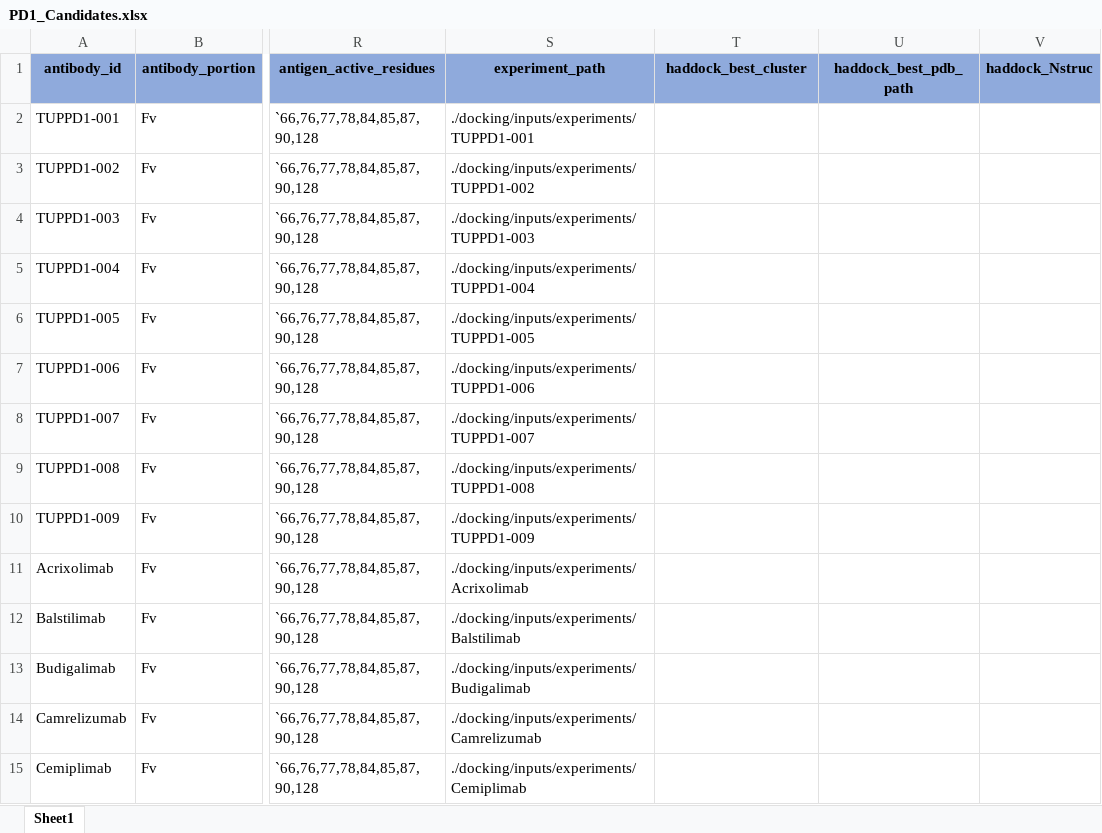
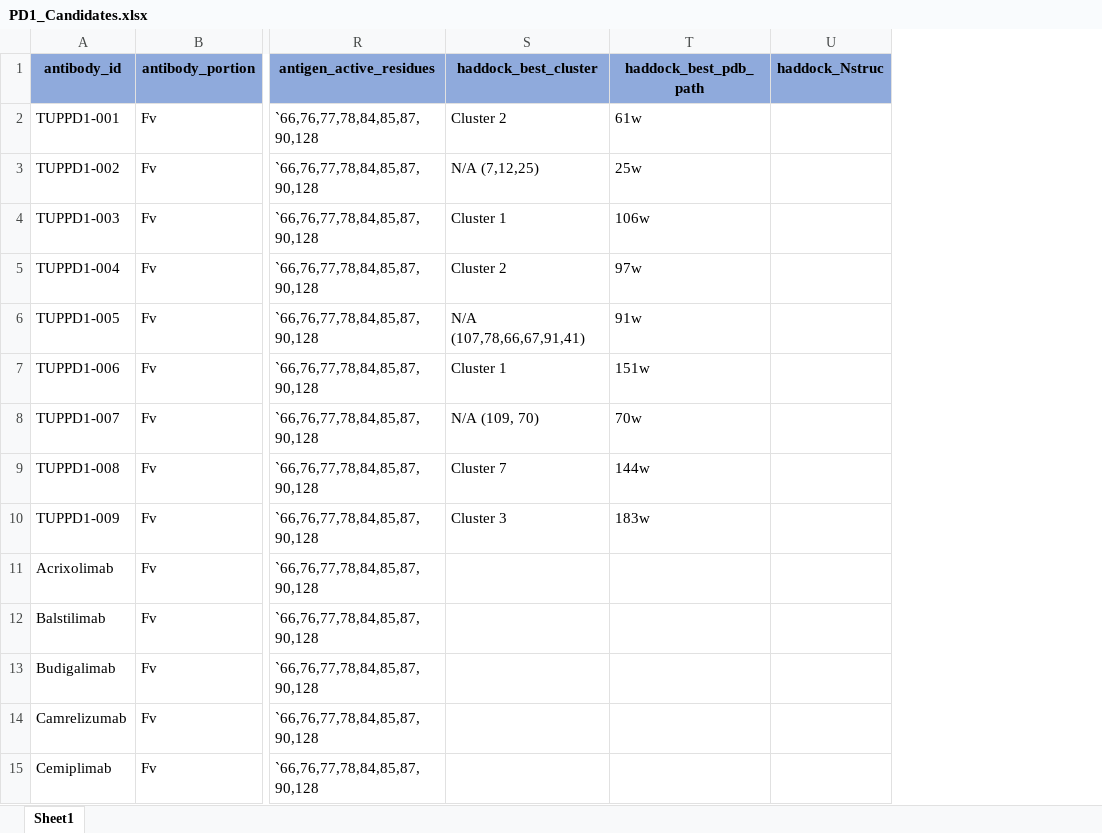
Before and after one commit to tuplexyz/PD-1_Fab_Diffusion, an Excel workbook: PD1_Candidates.xlsx, sheet Sheet1, drawn as a sheet; only a part is shown, gaps mark what is left out; values as stored, in another font and other column widths than the file's, no borders; removed rows and columns are numbered as before the commit, all else as after; the diff names each change by its address in the sheet, - before the commit and + after, or states it on an @@ line.

Commit message:
Update PD1_Candidates.xlsx

```diff
--- a/PD1_Candidates.xlsx (sheet Sheet1)
+++ b/PD1_Candidates.xlsx (sheet Sheet1)
-column S (experiment_path), rows 2-15: ./docking/inputs/experiments/TUPPD1-001 | ./docking/inputs/experiments/TUPPD1-002 | ./docking/inputs/experiments/TUPPD1-003 | ./docking/inputs/experiments/TUPPD1-004 | ./docking/inputs/experiments/TUPPD1-005 | ./docking/inputs/experiments/TUPPD1-006 | ./docking/inputs/experiments/TUPPD1-007 | ./docking/inputs/experiments/TUPPD1-008 | ./docking/inputs/experiments/TUPPD1-009 | ./docking/inputs/experiments/Acrixolimab | ./docking/inputs/experiments/Balstilimab | ./docking/inputs/experiments/Budigalimab | ./docking/inputs/experiments/Camrelizumab | ./docking/inputs/experiments/Cemiplimab
-S2 (haddock_best_cluster): (empty)
+S2 (haddock_best_cluster): Cluster 2
-T2 (haddock_best_pdb_path): (empty)
+T2 (haddock_best_pdb_path): 61w
-S3 (haddock_best_cluster): (empty)
+S3 (haddock_best_cluster): N/A (7,12,25)
-T3 (haddock_best_pdb_path): (empty)
+T3 (haddock_best_pdb_path): 25w
-S4 (haddock_best_cluster): (empty)
+S4 (haddock_best_cluster): Cluster 1
-T4 (haddock_best_pdb_path): (empty)
+T4 (haddock_best_pdb_path): 106w
-S5 (haddock_best_cluster): (empty)
+S5 (haddock_best_cluster): Cluster 2
-T5 (haddock_best_pdb_path): (empty)
+T5 (haddock_best_pdb_path): 97w
-S6 (haddock_best_cluster): (empty)
+S6 (haddock_best_cluster): N/A (107,78,66,67,91,41)
-T6 (haddock_best_pdb_path): (empty)
+T6 (haddock_best_pdb_path): 91w
-S7 (haddock_best_cluster): (empty)
+S7 (haddock_best_cluster): Cluster 1
-T7 (haddock_best_pdb_path): (empty)
+T7 (haddock_best_pdb_path): 151w
-S8 (haddock_best_cluster): (empty)
+S8 (haddock_best_cluster): N/A (109, 70)
-T8 (haddock_best_pdb_path): (empty)
+T8 (haddock_best_pdb_path): 70w
-S9 (haddock_best_cluster): (empty)
+S9 (haddock_best_cluster): Cluster 7
-T9 (haddock_best_pdb_path): (empty)
+T9 (haddock_best_pdb_path): 144w
-S10 (haddock_best_cluster): (empty)
+S10 (haddock_best_cluster): Cluster 3
-T10 (haddock_best_pdb_path): (empty)
+T10 (haddock_best_pdb_path): 183w
```
